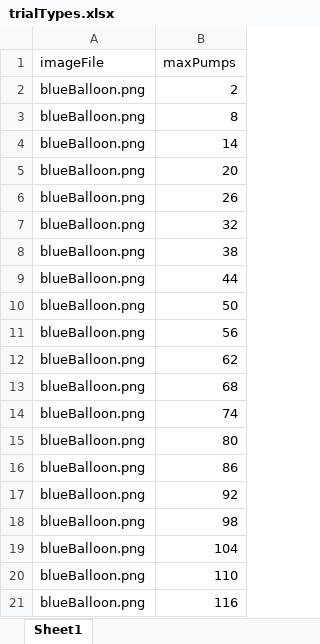
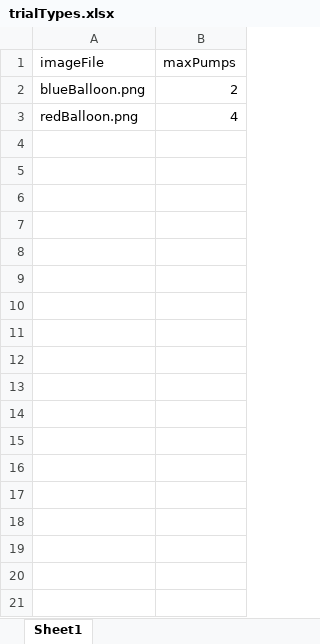
Before and after one commit to kbarbora/bart_test, an Excel workbook: trialTypes.xlsx, sheet Sheet1, drawn as a sheet; values as stored, in another font and other column widths than the file's, no borders; removed rows and columns are numbered as before the commit, all else as after; the diff names each change by its address in the sheet, - before the commit and + after, or states it on an @@ line.

Commit message:
creating different balloons task

```diff
--- a/trialTypes.xlsx (sheet Sheet1)
+++ b/trialTypes.xlsx (sheet Sheet1)
-row 3: blueBalloon.png | 8
-row 4: blueBalloon.png | 14
-row 5: blueBalloon.png | 20
-row 6: blueBalloon.png | 26
-row 7: blueBalloon.png | 32
-row 8: blueBalloon.png | 38
-row 9: blueBalloon.png | 44
-row 10: blueBalloon.png | 50
-row 11: blueBalloon.png | 56
-row 12: blueBalloon.png | 62
-row 13: blueBalloon.png | 68
-row 14: blueBalloon.png | 74
-row 15: blueBalloon.png | 80
-row 16: blueBalloon.png | 86
-row 17: blueBalloon.png | 92
-row 18: blueBalloon.png | 98
-row 19: blueBalloon.png | 104
-row 20: blueBalloon.png | 110
-row 21: blueBalloon.png | 116
+row 3: redBalloon.png | 4
```
Also changed, not shown: 46 other files.
